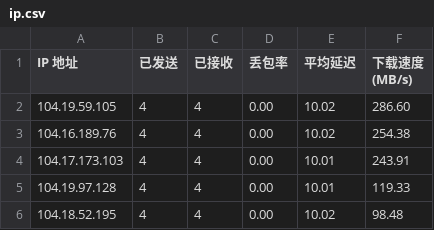
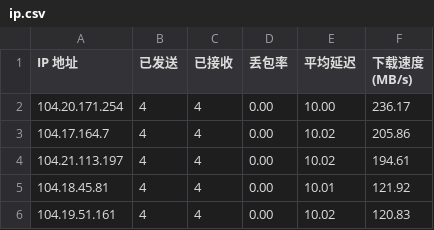
Before and after one commit to xj888xj/CFCDN-AutoYX, a CSV file: CloudflareST/ip.csv, drawn as a sheet.

```diff
--- a/CloudflareST/ip.csv
+++ b/CloudflareST/ip.csv
@@ -1,6 +1,6 @@
 IP 地址,已发送,已接收,丢包率,平均延迟,下载速度 (MB/s)
-104.19.59.105,4,4,0.00,10.02,286.60
-104.16.189.76,4,4,0.00,10.02,254.38
-104.17.173.103,4,4,0.00,10.01,243.91
-104.19.97.128,4,4,0.00,10.01,119.33
-104.18.52.195,4,4,0.00,10.02,98.48
+104.20.171.254,4,4,0.00,10.00,236.17
+104.17.164.7,4,4,0.00,10.02,205.86
+104.21.113.197,4,4,0.00,10.02,194.61
+104.18.45.81,4,4,0.00,10.01,121.92
+104.19.51.161,4,4,0.00,10.02,120.83
```
Also changed, not shown: 1 other file.
